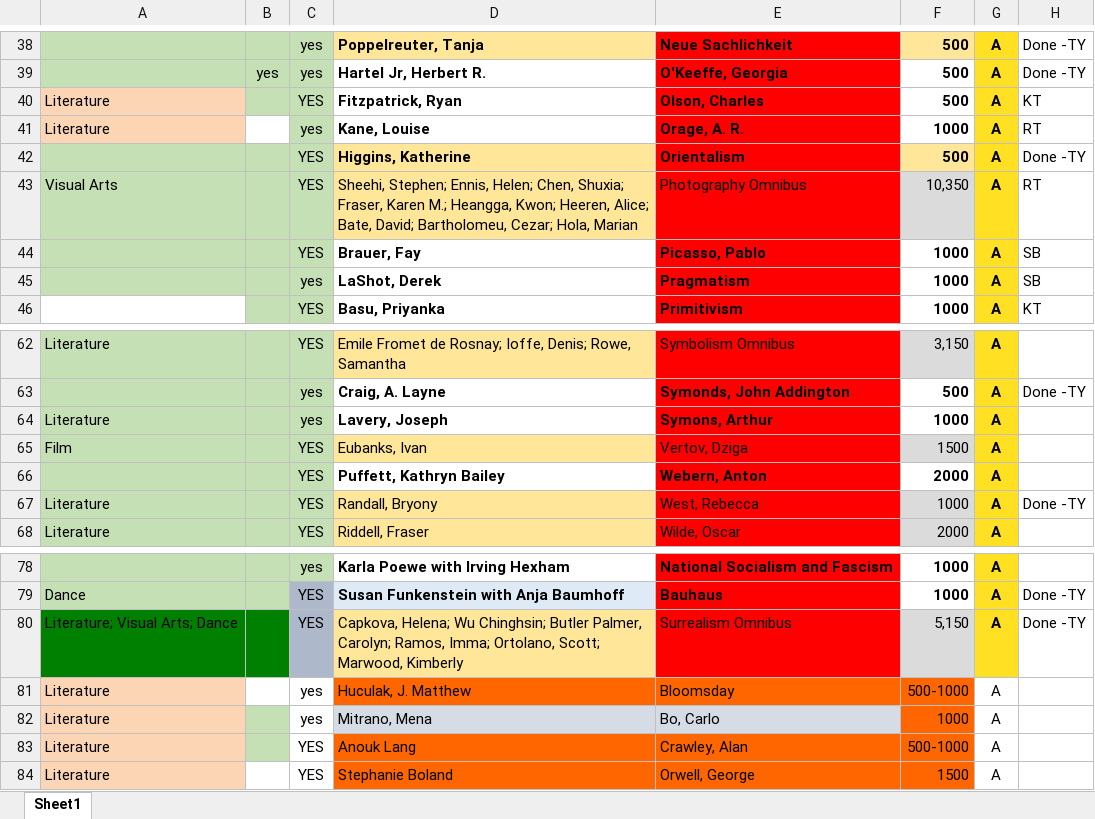
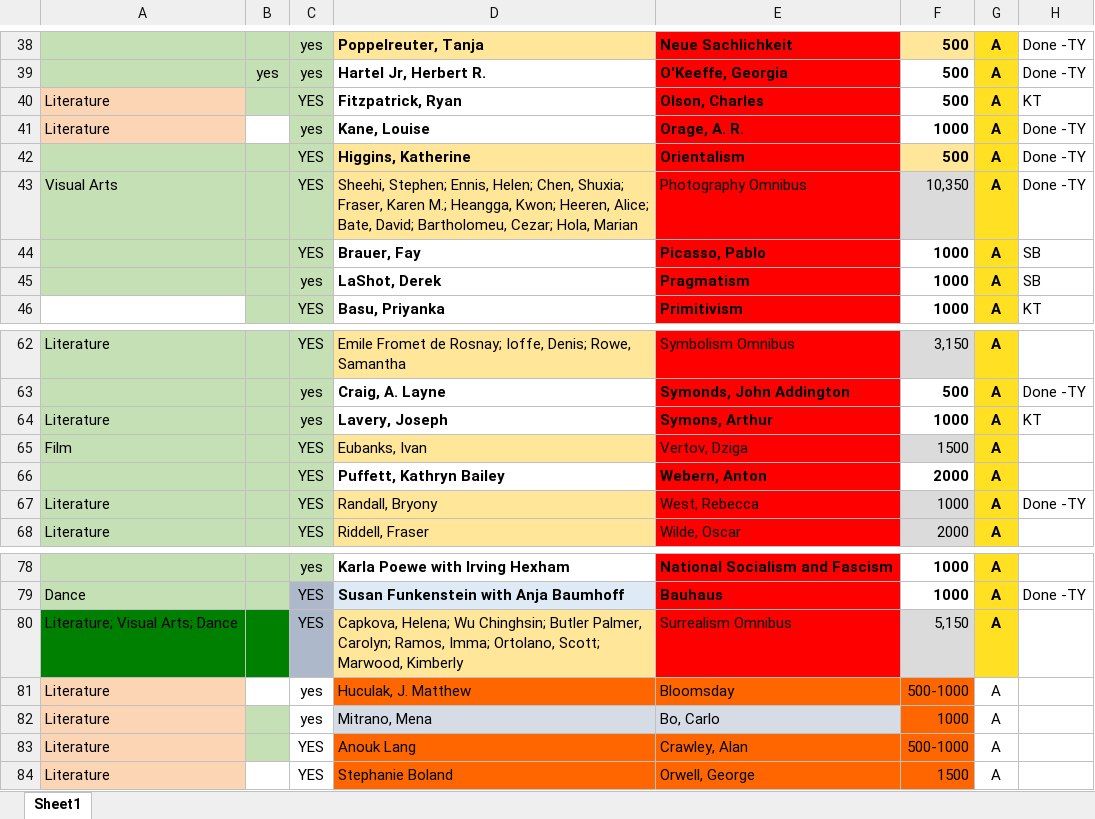
Before and after one commit to GhostProf/REM, an Excel workbook: 1_Templated Entries/++A List RED ALERT .xlsx, sheet Sheet1, drawn as a sheet; only a part is shown, gaps mark what is left out; values as stored, in another font and other column widths than the file's, no borders; the diff names each change by its address in the sheet, - before the commit and + after, or states it on an @@ line.

Commit message:
update red alert

```diff
--- a/1_Templated Entries/++A List RED ALERT .xlsx (sheet Sheet1)
+++ b/1_Templated Entries/++A List RED ALERT .xlsx (sheet Sheet1)
-H41: RT
+H41: Done -TY
-H43: RT
+H43: Done -TY
-H64: (empty)
+H64: KT
-H80: Done -TY
+H80: (empty)
```
Also changed, not shown: 56 other files.
